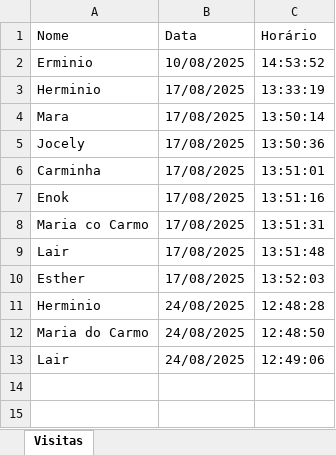
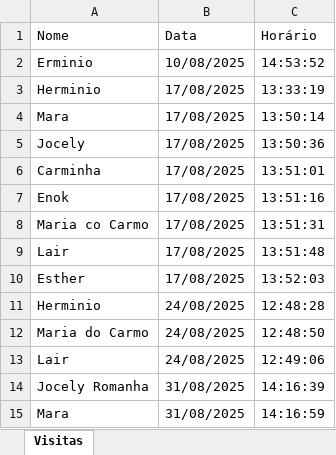
Before and after one commit to PHALVES252/Chamada-Dominical, an Excel workbook: registro_visitas.xlsx, sheet Visitas, drawn as a sheet; values as stored, in another font and other column widths than the file's, no borders; the diff names each change by its address in the sheet, - before the commit and + after, or states it on an @@ line.

Commit message:
Visitas 31/08/2025

```diff
--- a/registro_visitas.xlsx (sheet Visitas)
+++ b/registro_visitas.xlsx (sheet Visitas)
+row 14: Jocely Romanha | 31/08/2025 | 14:16:39
+row 15: Mara | 31/08/2025 | 14:16:59
```
Also changed, not shown: 1 other file.
